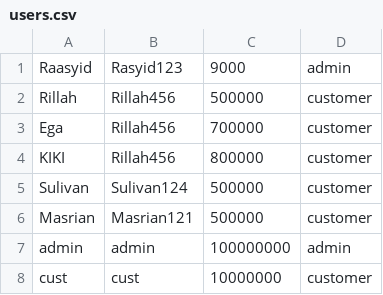
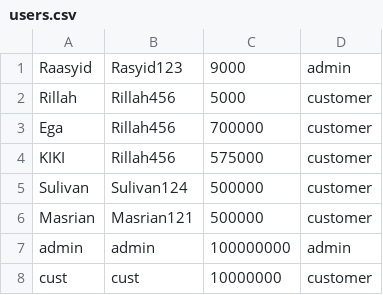
Before and after one commit to sulivancahyadi760-maker/sistem-tiket-bioskop, a CSV file: src/main/java/sistem/tiket/bioskop/data/users.csv, drawn as a sheet.

Commit message:
fix: error dataset csv tidak read realtime

```diff
--- a/src/main/java/sistem/tiket/bioskop/data/users.csv
+++ b/src/main/java/sistem/tiket/bioskop/data/users.csv
@@ -1,5 +1,5 @@
 Raasyid,Rasyid123,9000,admin
-Rillah,Rillah456,500000,customer
+Rillah,Rillah456,5000,customer
 Ega,Rillah456,700000,customer
-KIKI,Rillah456,800000,customer
+KIKI,Rillah456,575000,customer
 Sulivan,Sulivan124,500000,customer
```
Also changed, not shown: 10 other files.
